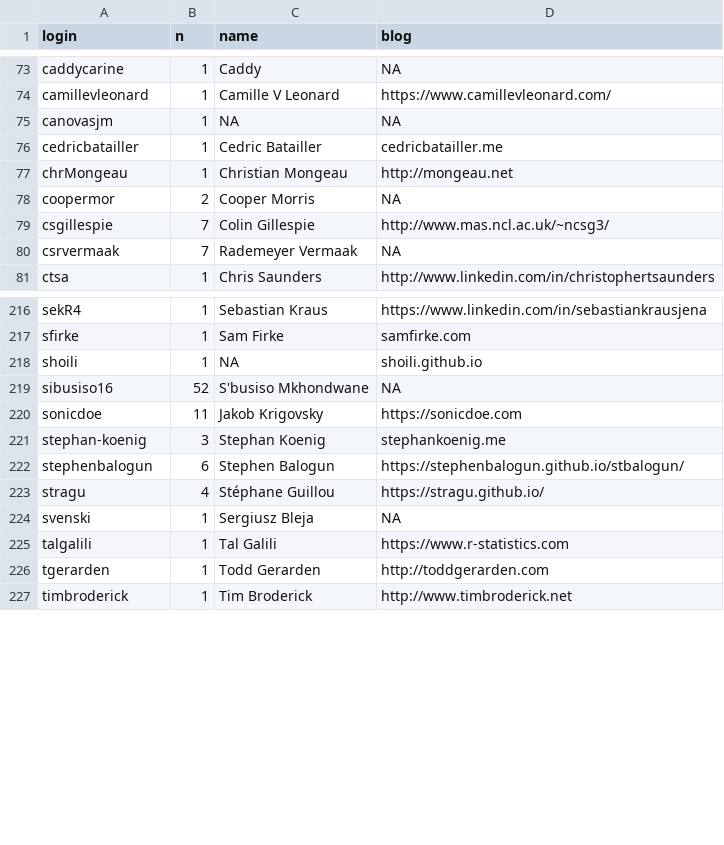
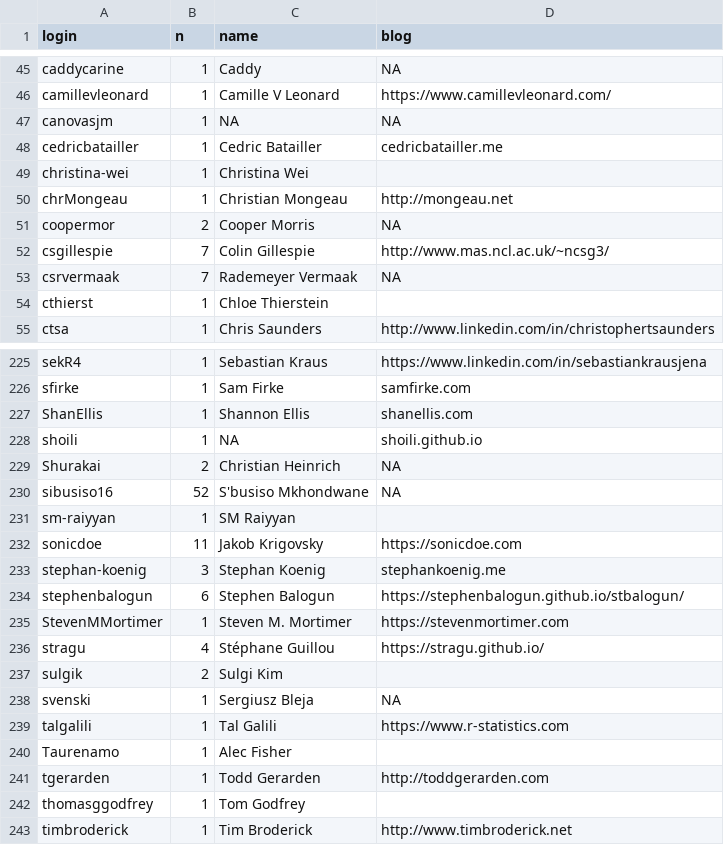
Before and after one commit to hadley/r4ds, a CSV file: contributors.csv, drawn as a sheet; only a part is shown, gaps mark what is left out; the diff covers the shown part only.

Commit message:
Update + re-alphabetize contributors

```diff
--- a/contributors.csv
+++ b/contributors.csv
@@ -76,2 +48,3 @@ canovasjm,1,NA,NA
 cedricbatailler,1,Cedric Batailler,cedricbatailler.me
+christina-wei,1,Christina Wei,
 chrMongeau,1,Christian Mongeau,http://mongeau.net
@@ -80,2 +53,3 @@ csgillespie,7,Colin Gillespie,http://www.mas.ncl.ac.uk/~ncsg3/
 csrvermaak,7,Rademeyer Vermaak,NA
+cthierst,1,Chloe Thierstein,
 ctsa,1,Chris Saunders,http://www.linkedin.com/in/christophertsaunders
@@ -217,4 +226,7 @@ sekR4,1,Sebastian Kraus,https://www.linkedin.com/in/sebastiankrausjena
 sfirke,1,Sam Firke,samfirke.com
+ShanEllis,1,Shannon Ellis,shanellis.com
 shoili,1,NA,shoili.github.io
+Shurakai,2,Christian Heinrich,NA
 sibusiso16,52,S'busiso Mkhondwane,NA
+sm-raiyyan,1,SM Raiyyan,
 sonicdoe,11,Jakob Krigovsky,https://sonicdoe.com
@@ -222,6 +234,10 @@ stephan-koenig,3,Stephan Koenig,stephankoenig.me
 stephenbalogun,6,Stephen Balogun,https://stephenbalogun.github.io/stbalogun/
+StevenMMortimer,1,Steven M. Mortimer,https://stevenmortimer.com
 stragu,4,Stéphane Guillou,https://stragu.github.io/
+sulgik,2,Sulgi Kim,
 svenski,1,Sergiusz Bleja,NA
 talgalili,1,Tal Galili,https://www.r-statistics.com
+Taurenamo,1,Alec Fisher,
 tgerarden,1,Todd Gerarden,http://toddgerarden.com
+thomasggodfrey,1,Tom Godfrey,
 timbroderick,1,Tim Broderick,http://www.timbroderick.net
```
Also changed, not shown: 11 added rows, 1 removed row, 37 moved rows and 6 edited cells elsewhere in this file, 1 other file.
